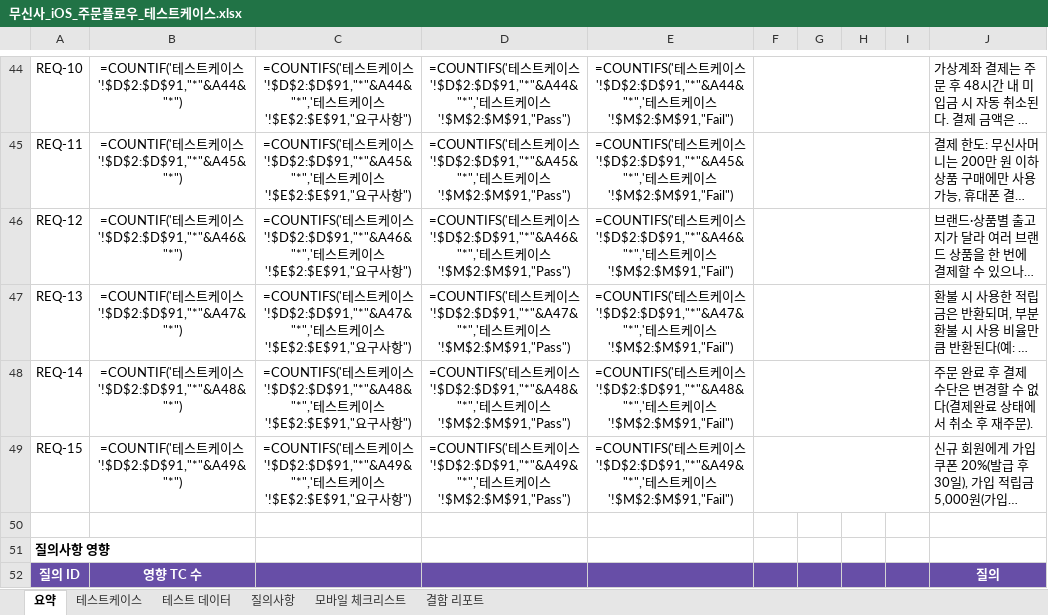
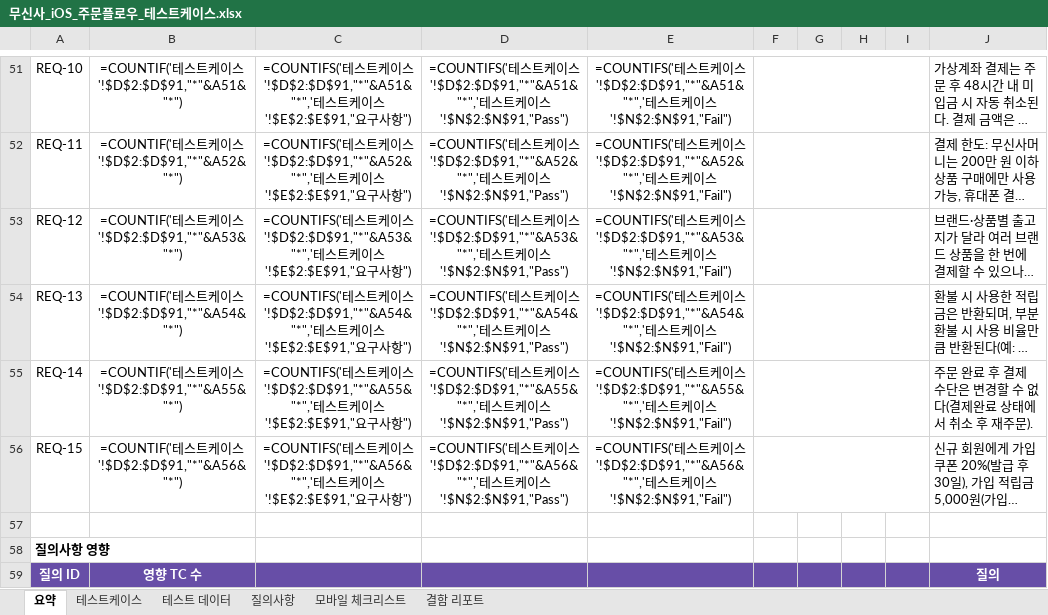
Before and after one commit to kanghyuklee/Quality-assurance, an Excel workbook: projects/musinsa-ios-order-flow/무신사_iOS_주문플로우_테스트케이스.xlsx, sheet 요약, drawn as a sheet; only a part is shown, gaps mark what is left out; long unchanged cells end in …; values as stored, in another font and other column widths than the file's, no borders; formulas without a stored value are shown as written; addresses are those after the commit; the diff covers the shown part only; the diff names each change by its address in the sheet, - before the commit and + after, or states it on an @@ line.

```diff
--- a/projects/musinsa-ios-order-flow/무신사_iOS_주문플로우_테스트케이스.xlsx (sheet 요약)
+++ b/projects/musinsa-ios-order-flow/무신사_iOS_주문플로우_테스트케이스.xlsx (sheet 요약)
-B51: =COUNTIF('테스트케이스'!$D$2:$D$91,"*"&A44&"*")
+B51: =COUNTIF('테스트케이스'!$D$2:$D$91,"*"&A51&"*")
-C51: …이스'!$D$2:$D$91,"*"&A44&"*",'테스…
+C51: …이스'!$D$2:$D$91,"*"&A51&"*",'테스…
-D51: …이스'!$D$2:$D$91,"*"&A44&"*",'테스트케이스'!$M$2:$M$91,"Pass")
+D51: …이스'!$D$2:$D$91,"*"&A51&"*",'테스트케이스'!$N$2:$N$91,"Pass")
-E51: …이스'!$D$2:$D$91,"*"&A44&"*",'테스트케이스'!$M$2:$M$91,"Fail")
+E51: …이스'!$D$2:$D$91,"*"&A51&"*",'테스트케이스'!$N$2:$N$91,"Fail")
-B52: =COUNTIF('테스트케이스'!$D$2:$D$91,"*"&A45&"*")
+B52: =COUNTIF('테스트케이스'!$D$2:$D$91,"*"&A52&"*")
-C52: …이스'!$D$2:$D$91,"*"&A45&"*",'테스…
+C52: …이스'!$D$2:$D$91,"*"&A52&"*",'테스…
-D52: …이스'!$D$2:$D$91,"*"&A45&"*",'테스트케이스'!$M$2:$M$91,"Pass")
+D52: …이스'!$D$2:$D$91,"*"&A52&"*",'테스트케이스'!$N$2:$N$91,"Pass")
-E52: …이스'!$D$2:$D$91,"*"&A45&"*",'테스트케이스'!$M$2:$M$91,"Fail")
+E52: …이스'!$D$2:$D$91,"*"&A52&"*",'테스트케이스'!$N$2:$N$91,"Fail")
-B53: =COUNTIF('테스트케이스'!$D$2:$D$91,"*"&A46&"*")
+B53: =COUNTIF('테스트케이스'!$D$2:$D$91,"*"&A53&"*")
-C53: …이스'!$D$2:$D$91,"*"&A46&"*",'테스…
+C53: …이스'!$D$2:$D$91,"*"&A53&"*",'테스…
-D53: …이스'!$D$2:$D$91,"*"&A46&"*",'테스트케이스'!$M$2:$M$91,"Pass")
+D53: …이스'!$D$2:$D$91,"*"&A53&"*",'테스트케이스'!$N$2:$N$91,"Pass")
-E53: …이스'!$D$2:$D$91,"*"&A46&"*",'테스트케이스'!$M$2:$M$91,"Fail")
+E53: …이스'!$D$2:$D$91,"*"&A53&"*",'테스트케이스'!$N$2:$N$91,"Fail")
-B54: =COUNTIF('테스트케이스'!$D$2:$D$91,"*"&A47&"*")
+B54: =COUNTIF('테스트케이스'!$D$2:$D$91,"*"&A54&"*")
-C54: …이스'!$D$2:$D$91,"*"&A47&"*",'테스…
+C54: …이스'!$D$2:$D$91,"*"&A54&"*",'테스…
-D54: …이스'!$D$2:$D$91,"*"&A47&"*",'테스트케이스'!$M$2:$M$91,"Pass")
+D54: …이스'!$D$2:$D$91,"*"&A54&"*",'테스트케이스'!$N$2:$N$91,"Pass")
-E54: …이스'!$D$2:$D$91,"*"&A47&"*",'테스트케이스'!$M$2:$M$91,"Fail")
+E54: …이스'!$D$2:$D$91,"*"&A54&"*",'테스트케이스'!$N$2:$N$91,"Fail")
-B55: =COUNTIF('테스트케이스'!$D$2:$D$91,"*"&A48&"*")
+B55: =COUNTIF('테스트케이스'!$D$2:$D$91,"*"&A55&"*")
-C55: …이스'!$D$2:$D$91,"*"&A48&"*",'테스…
+C55: …이스'!$D$2:$D$91,"*"&A55&"*",'테스…
-D55: …이스'!$D$2:$D$91,"*"&A48&"*",'테스트케이스'!$M$2:$M$91,"Pass")
+D55: …이스'!$D$2:$D$91,"*"&A55&"*",'테스트케이스'!$N$2:$N$91,"Pass")
-E55: …이스'!$D$2:$D$91,"*"&A48&"*",'테스트케이스'!$M$2:$M$91,"Fail")
+E55: …이스'!$D$2:$D$91,"*"&A55&"*",'테스트케이스'!$N$2:$N$91,"Fail")
-B56: =COUNTIF('테스트케이스'!$D$2:$D$91,"*"&A49&"*")
+B56: =COUNTIF('테스트케이스'!$D$2:$D$91,"*"&A56&"*")
-C56: …이스'!$D$2:$D$91,"*"&A49&"*",'테스…
+C56: …이스'!$D$2:$D$91,"*"&A56&"*",'테스…
-D56: …이스'!$D$2:$D$91,"*"&A49&"*",'테스트케이스'!$M$2:$M$91,"Pass")
+D56: …이스'!$D$2:$D$91,"*"&A56&"*",'테스트케이스'!$N$2:$N$91,"Pass")
-E56: …이스'!$D$2:$D$91,"*"&A49&"*",'테스트케이스'!$M$2:$M$91,"Fail")
+E56: …이스'!$D$2:$D$91,"*"&A56&"*",'테스트케이스'!$N$2:$N$91,"Fail")
```
Also changed, not shown: 7 added rows and 140 edited cells elsewhere in this sheet, sheet 질의사항, sheet 테스트케이스, 6 other files.
